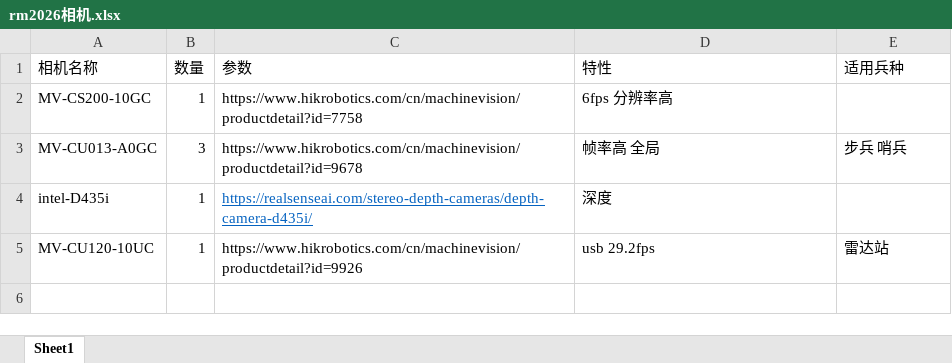
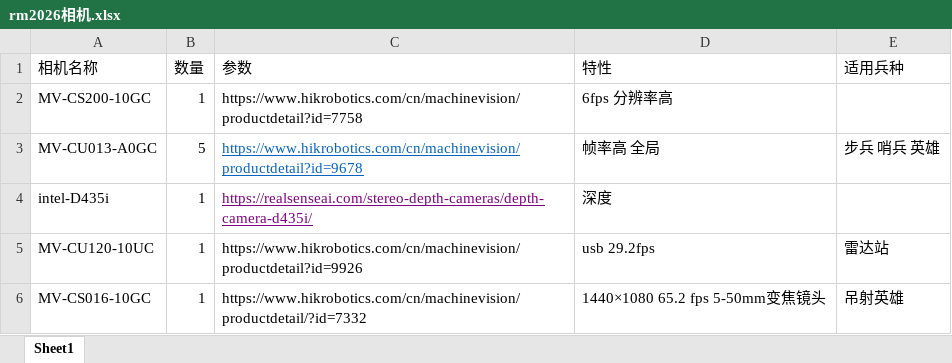
Before and after one commit to huhu23333/transistor_rm2026_algorithm_visual_ws, an Excel workbook: other_files/rm2026相机.xlsx, sheet Sheet1, drawn as a sheet; values as stored, in another font and other column widths than the file's, no borders; the diff names each change by its address in the sheet, - before the commit and + after, or states it on an @@ line.

Commit message:
更新相机列表

```diff
--- a/other_files/rm2026相机.xlsx (sheet Sheet1)
+++ b/other_files/rm2026相机.xlsx (sheet Sheet1)
-B3 (数量): 3
+B3 (数量): 5
@@ C3 underline: off → on, text colour: black → #0563C1 @@
-E3 (适用兵种): 步兵 哨兵
+E3 (适用兵种): 步兵 哨兵 英雄
-C4 text colour: #0563C1
+C4 text colour: #800080
+row 6: MV-CS016-10GC | 1 | https://www.hikrobotics.com/cn/machinevision/productdetail/?id=7332 | 1440×1080 65.2 fps 5-50mm变焦镜头 | 吊射英雄
```
